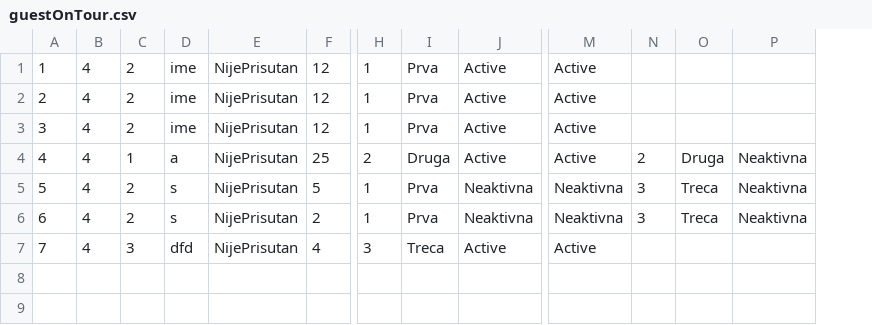
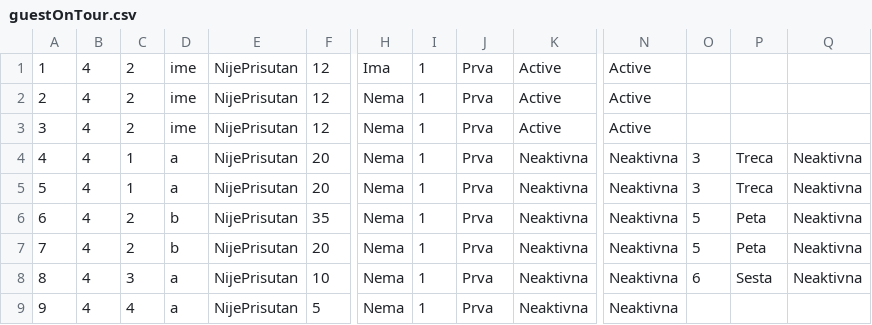
Before and after one commit to Nikola045/TuristickaAgencija, a CSV file: InitialProject/InitialProject/Resources/Data/guestOnTour.csv, drawn as a sheet; only a part is shown, gaps mark what is left out; removed rows and columns are numbered as before the commit, all else as after; rows hold the shown columns only; the diff names each change by its address in the sheet, - before the commit and + after, or states it on an @@ line.

Commit message:
TourStatistic
najs

```diff
--- a/InitialProject/InitialProject/Resources/Data/guestOnTour.csv
+++ b/InitialProject/InitialProject/Resources/Data/guestOnTour.csv
+column H, rows 1-5: Ima | Nema | Nema | Nema | Nema; row 8: Nema
-row 4: 4 | 4 | 1 | a | NijePrisutan | 25 | 2 | Druga | Active | Active | 2 | Druga | Neaktivna
@@ column A renumbered between rows 4 and 8 @@
-C4:C5: 2
+C4:C5: 1
-D4:D5: s
+D4:D5: a
-F4: 5
+F4: 20
-F5: 2
+F5: 20
+row 6: 6 | 4 | 2 | b | NijePrisutan | 35 | Nema | 1 | Prva | Neaktivna | Neaktivna | 5 | Peta | Neaktivna
+row 7: 7 | 4 | 2 | b | NijePrisutan | 20 | Nema | 1 | Prva | Neaktivna | Neaktivna | 5 | Peta | Neaktivna
-D8: dfd
+D8: a
-F8: 4
+F8: 10
-I8: 3
+I8: 1
-J8: Treca
+J8: Prva
-K8: Active
+K8: Neaktivna
-N8: Active
+N8: Neaktivna
-O8: (empty)
+O8: 6
-P8: (empty)
+P8: Sesta
-Q8: (empty)
+Q8: Neaktivna
+row 9: 9 | 4 | 4 | a | NijePrisutan | 5 | Nema | 1 | Prva | Neaktivna | Neaktivna
```
Also changed, not shown: InitialProject/InitialProject/Resources/Data/tours.csv, 8 other files.
